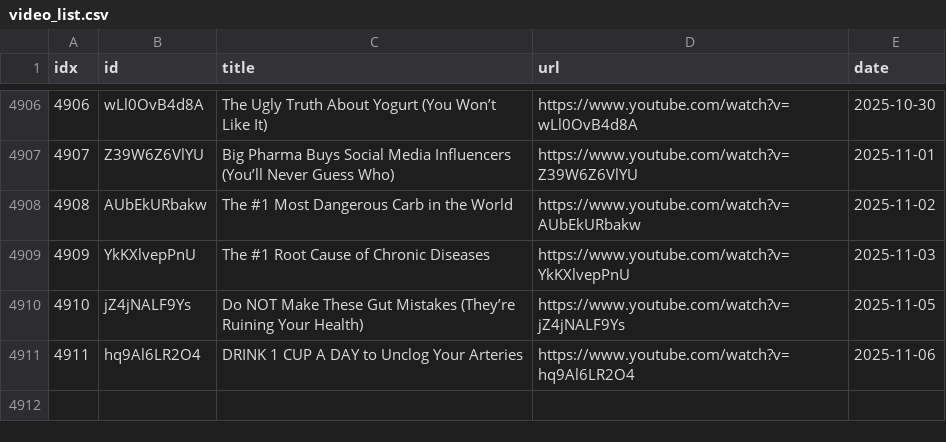
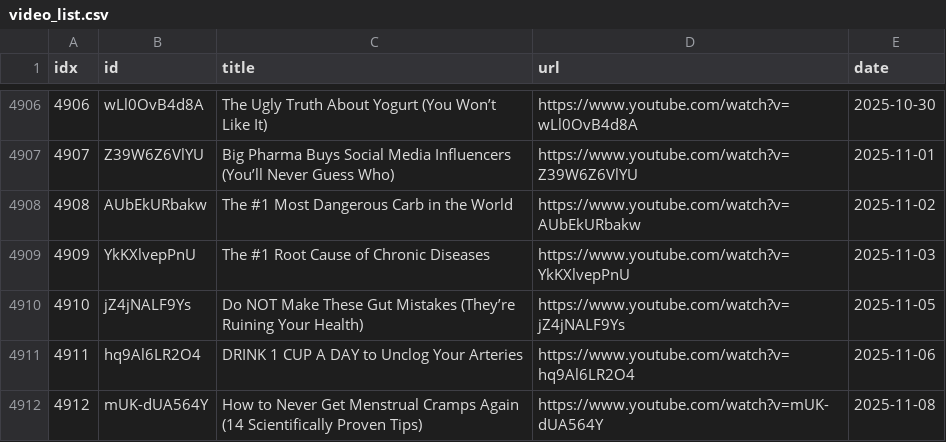
Before and after one commit to sumsjp/Drberg, a CSV file: src/video_list.csv, drawn as a sheet; only a part is shown, gaps mark what is left out; the diff names each change by its address in the sheet, - before the commit and + after, or states it on an @@ line.

```diff
--- a/src/video_list.csv
+++ b/src/video_list.csv
+row 4912: 4912 | mUK-dUA564Y | How to Never Get Menstrual Cramps Again (14 Scientifically Proven Tips) | https://www.youtube.com/watch?v=mUK-dUA564Y | 2025-11-08
```
Also changed, not shown: 4 other files.
